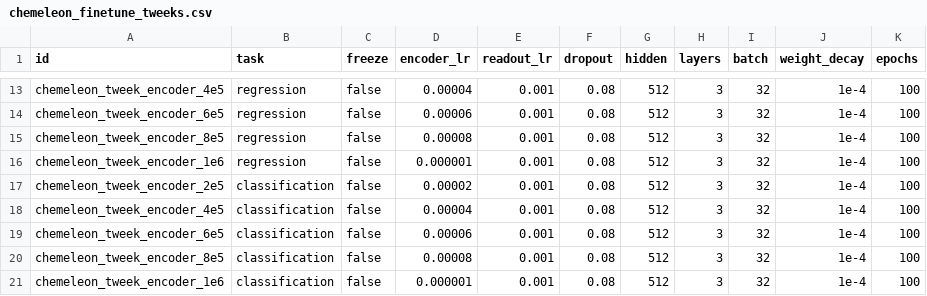
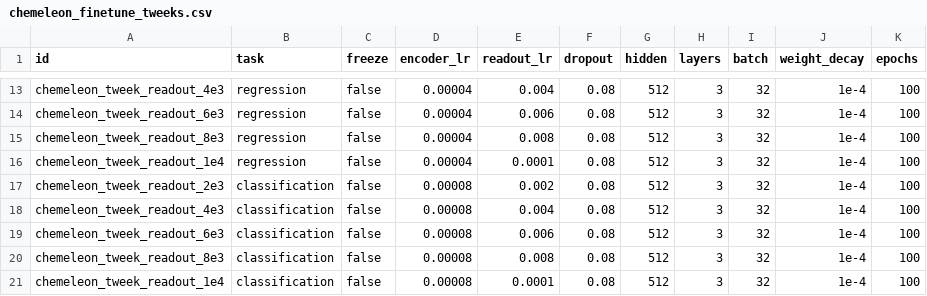
Before and after one commit to s225733/dtu-cyp-project, a CSV file: experiments/chemeleon_finetune_tweeks.csv, drawn as a sheet; only a part is shown, gaps mark what is left out; the diff covers the shown part only; the diff names each change by its address in the sheet, - before the commit and + after, or states it on an @@ line.

Commit message:
readout time

```diff
--- a/experiments/chemeleon_finetune_tweeks.csv
+++ b/experiments/chemeleon_finetune_tweeks.csv
-A13 (id): chemeleon_tweek_encoder_4e5
+A13 (id): chemeleon_tweek_readout_4e3
-E13 (readout_lr): 0.001
+E13 (readout_lr): 0.004
-A14 (id): chemeleon_tweek_encoder_6e5
+A14 (id): chemeleon_tweek_readout_6e3
-D14 (encoder_lr): 0.00006
+D14 (encoder_lr): 0.00004
-E14 (readout_lr): 0.001
+E14 (readout_lr): 0.006
-A15 (id): chemeleon_tweek_encoder_8e5
+A15 (id): chemeleon_tweek_readout_8e3
-D15 (encoder_lr): 0.00008
+D15 (encoder_lr): 0.00004
-E15 (readout_lr): 0.001
+E15 (readout_lr): 0.008
-A16 (id): chemeleon_tweek_encoder_1e6
+A16 (id): chemeleon_tweek_readout_1e4
-D16 (encoder_lr): 0.000001
+D16 (encoder_lr): 0.00004
-E16 (readout_lr): 0.001
+E16 (readout_lr): 0.0001
-A17 (id): chemeleon_tweek_encoder_2e5
+A17 (id): chemeleon_tweek_readout_2e3
-D17 (encoder_lr): 0.00002
+D17 (encoder_lr): 0.00008
-E17 (readout_lr): 0.001
+E17 (readout_lr): 0.002
-A18 (id): chemeleon_tweek_encoder_4e5
+A18 (id): chemeleon_tweek_readout_4e3
-D18 (encoder_lr): 0.00004
+D18 (encoder_lr): 0.00008
-E18 (readout_lr): 0.001
+E18 (readout_lr): 0.004
-A19 (id): chemeleon_tweek_encoder_6e5
+A19 (id): chemeleon_tweek_readout_6e3
-D19 (encoder_lr): 0.00006
+D19 (encoder_lr): 0.00008
-E19 (readout_lr): 0.001
+E19 (readout_lr): 0.006
-A20 (id): chemeleon_tweek_encoder_8e5
+A20 (id): chemeleon_tweek_readout_8e3
-E20 (readout_lr): 0.001
+E20 (readout_lr): 0.008
-A21 (id): chemeleon_tweek_encoder_1e6
+A21 (id): chemeleon_tweek_readout_1e4
-D21 (encoder_lr): 0.000001
+D21 (encoder_lr): 0.00008
-E21 (readout_lr): 0.001
+E21 (readout_lr): 0.0001
```
Also changed, not shown: 31 edited cells elsewhere in this file.
